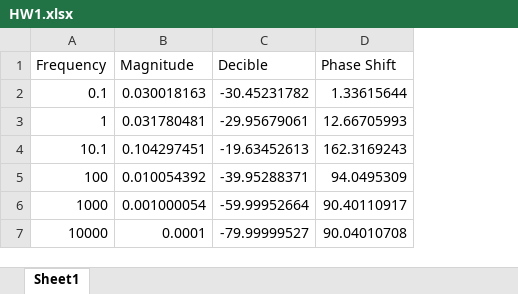
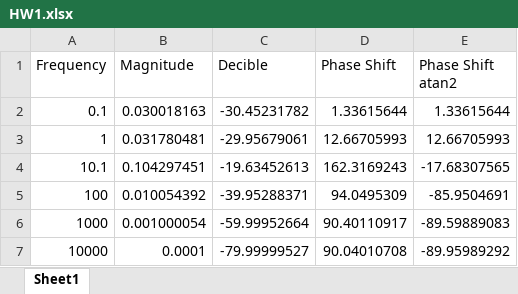
Before and after one commit to SunzidHassan/Study, an Excel workbook: LaTech/BIOM_510_Bioinstrumentation/HW/HW1.xlsx, sheet Sheet1, drawn as a sheet; values as stored, in another font and other column widths than the file's, no borders; charts and pictures not drawn; the diff names each change by its address in the sheet, - before the commit and + after, or states it on an @@ line.

Commit message:
biom homework 3 and lab 3

```diff
--- a/LaTech/BIOM_510_Bioinstrumentation/HW/HW1.xlsx (sheet Sheet1)
+++ b/LaTech/BIOM_510_Bioinstrumentation/HW/HW1.xlsx (sheet Sheet1)
+column E (Phase Shift atan2), rows 2-7: 1.33615644 | 12.66705993 | -17.68307565 | -85.9504691 | -89.59889083 | -89.95989292
```
Also changed, not shown: charts or pictures, 9 other files.
